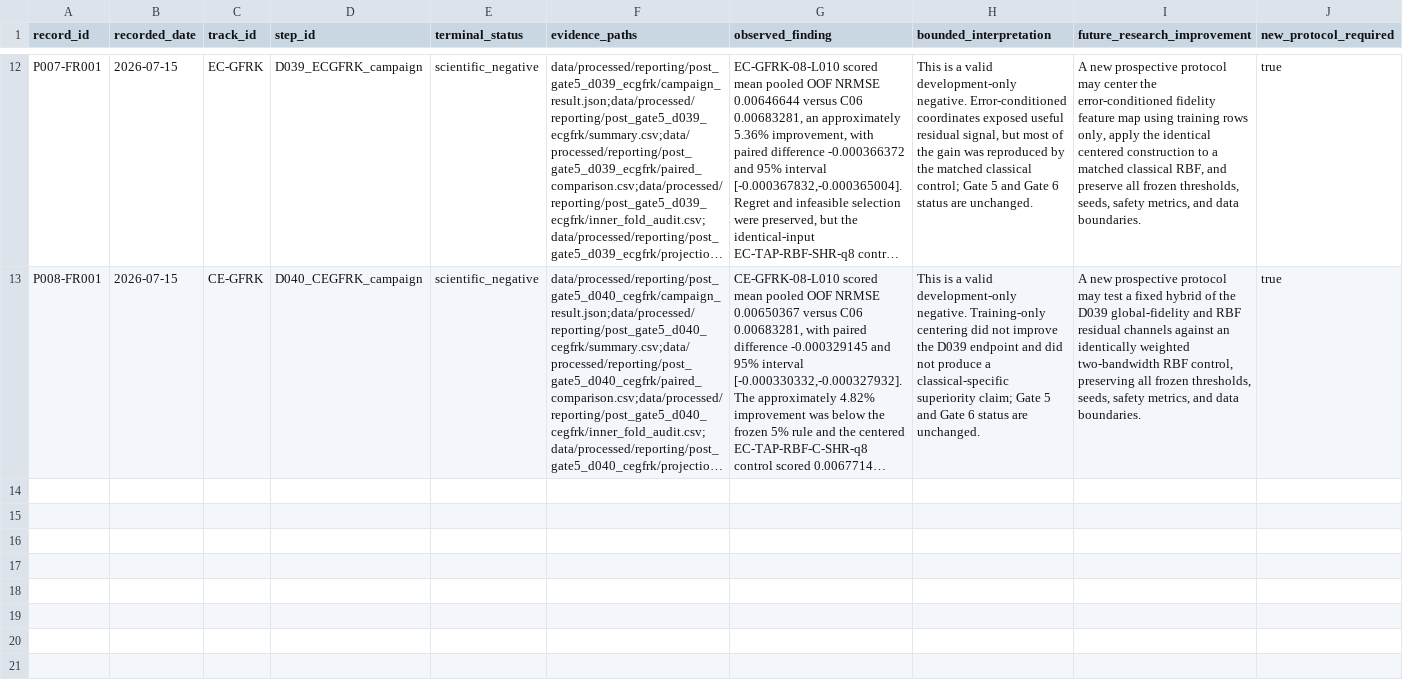
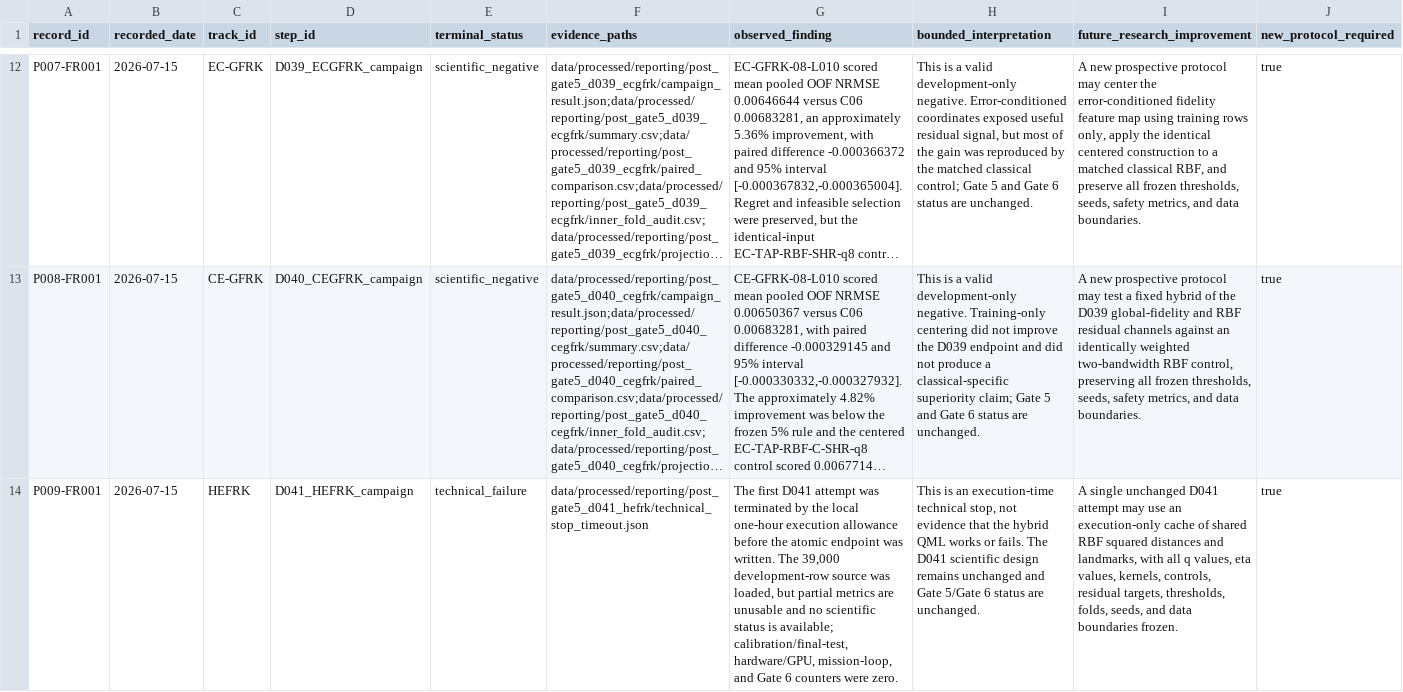
Before and after one commit to taechasith/QMLforArtemisIV, a CSV file: data/processed/reporting/post_gate5_future_research_discussion.csv, drawn as a sheet; only a part is shown, gaps mark what is left out; long unchanged cells end in …; rows hold the shown columns only; the diff names each change by its address in the sheet, - before the commit and + after, or states it on an @@ line.

Commit message:
Record D041 timeout and accept C1 performance correction

```diff
--- a/data/processed/reporting/post_gate5_future_research_discussion.csv
+++ b/data/processed/reporting/post_gate5_future_research_discussion.csv
+row 14: P009-FR001 | 2026-07-15 | HEFRK | D041_HEFRK_campaign | technical_failure | data/processed/reporting/post_gate5_d041_hefrk/technical_stop_timeout.json | The first D041 attempt was terminated by the local one-hour execution allowance before the atomic endpoint was written. The 39,000 development-row source was loaded, but partial metrics are unusable and no scientific status is available; calibration/final-test, hardware/GPU, mission-loop, and Gate 6 counters were zero. | This is an execution-time technical stop, not evidence that the hybrid QML works or fails. The D041 scientific design remains unchanged and Gate 5/Gate 6 status are unchanged. | A single unchanged D041 attempt may use an execution-only cache of shared RBF squared distances and landmarks, with all q values, eta values, kernels, controls, residual targets, thresholds, folds, seeds, and data boundaries frozen. | true
```
Also changed, not shown: 8 other files.
